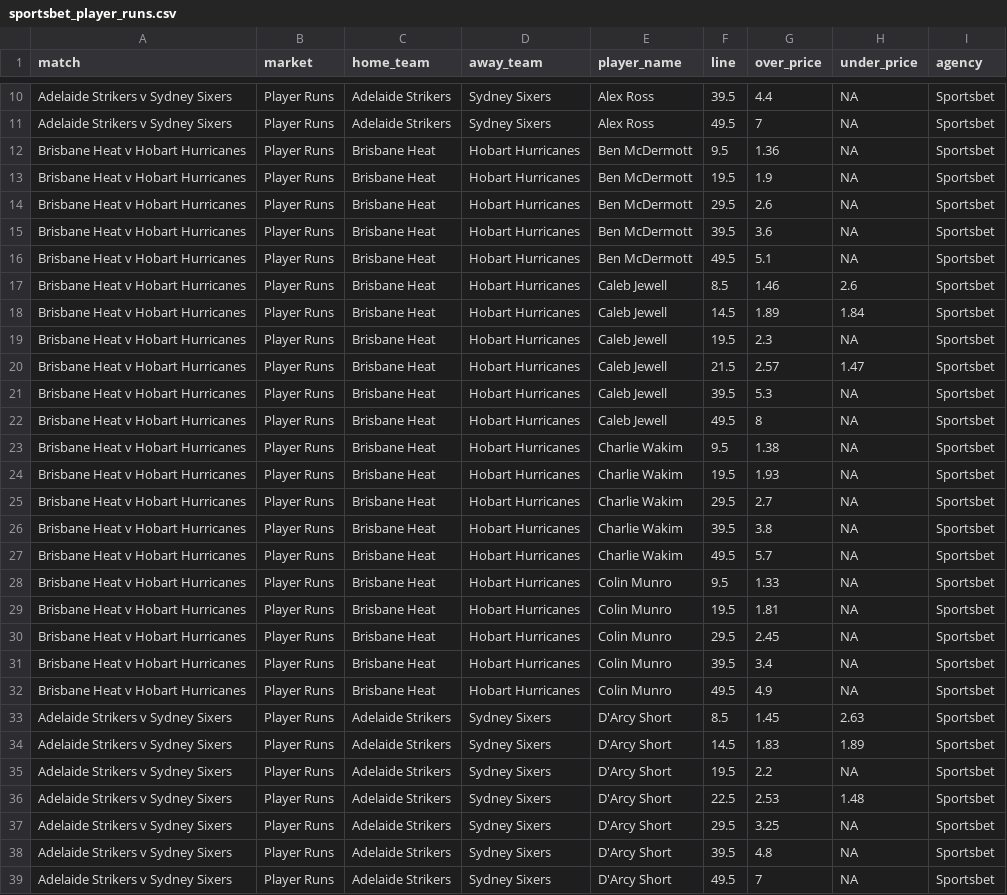
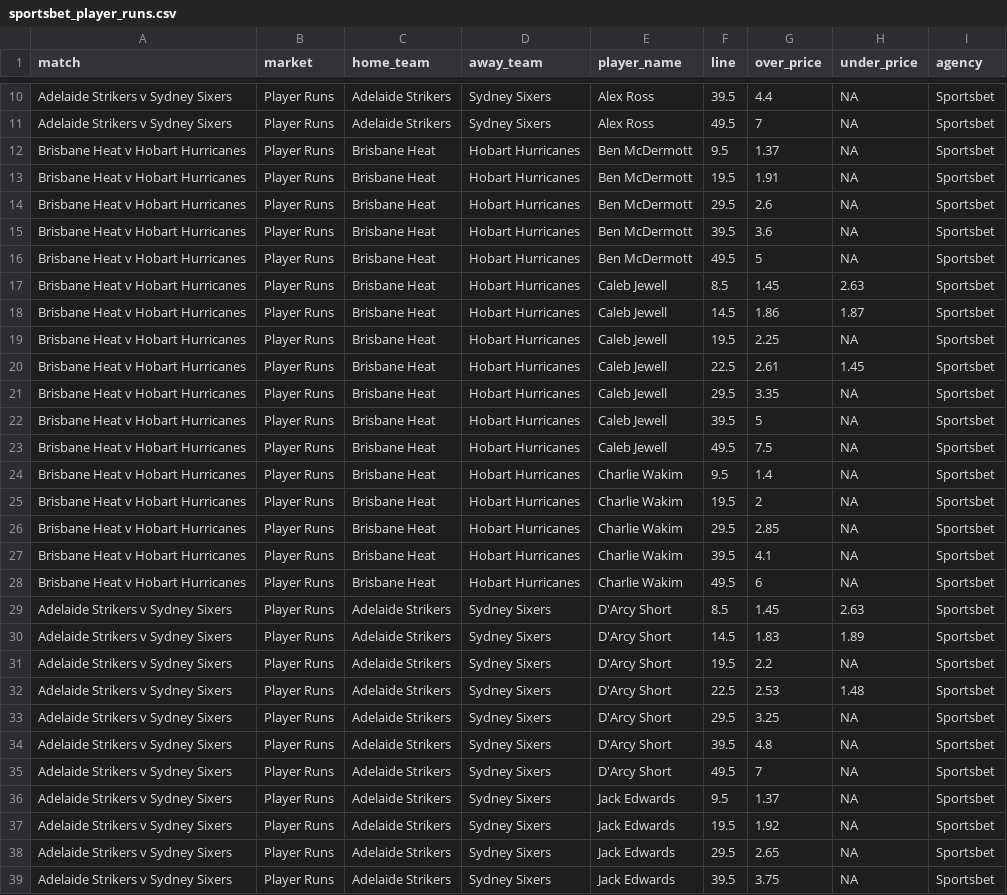
Before and after one commit to jamesbrown1417/Cricket-Analysis, a CSV file: Data/T20s/Big Bash/scraped_odds/sportsbet_player_runs.csv, drawn as a sheet; only a part is shown, gaps mark what is left out; the shorter side is filled out with more unchanged rows; the diff covers the shown part only.

```diff
--- a/Data/T20s/Big Bash/scraped_odds/sportsbet_player_runs.csv
+++ b/Data/T20s/Big Bash/scraped_odds/sportsbet_player_runs.csv
@@ -11,23 +11,19 @@ Adelaide Strikers v Sydney Sixers,Player Runs,Adelaide Strikers,Sydney Sixers,Al
 Adelaide Strikers v Sydney Sixers,Player Runs,Adelaide Strikers,Sydney Sixers,Alex Ross,49.5,7,NA,Sportsbet
-Brisbane Heat v Hobart Hurricanes,Player Runs,Brisbane Heat,Hobart Hurricanes,Ben McDermott,9.5,1.36,NA,Sportsbet
-Brisbane Heat v Hobart Hurricanes,Player Runs,Brisbane Heat,Hobart Hurricanes,Ben McDermott,19.5,1.9,NA,Sportsbet
+Brisbane Heat v Hobart Hurricanes,Player Runs,Brisbane Heat,Hobart Hurricanes,Ben McDermott,9.5,1.37,NA,Sportsbet
+Brisbane Heat v Hobart Hurricanes,Player Runs,Brisbane Heat,Hobart Hurricanes,Ben McDermott,19.5,1.91,NA,Sportsbet
 Brisbane Heat v Hobart Hurricanes,Player Runs,Brisbane Heat,Hobart Hurricanes,Ben McDermott,29.5,2.6,NA,Sportsbet
 Brisbane Heat v Hobart Hurricanes,Player Runs,Brisbane Heat,Hobart Hurricanes,Ben McDermott,39.5,3.6,NA,Sportsbet
-Brisbane Heat v Hobart Hurricanes,Player Runs,Brisbane Heat,Hobart Hurricanes,Ben McDermott,49.5,5.1,NA,Sportsbet
-Brisbane Heat v Hobart Hurricanes,Player Runs,Brisbane Heat,Hobart Hurricanes,Caleb Jewell,8.5,1.46,2.6,Sportsbet
-Brisbane Heat v Hobart Hurricanes,Player Runs,Brisbane Heat,Hobart Hurricanes,Caleb Jewell,14.5,1.89,1.84,Sportsbet
-Brisbane Heat v Hobart Hurricanes,Player Runs,Brisbane Heat,Hobart Hurricanes,Caleb Jewell,19.5,2.3,NA,Sportsbet
-Brisbane Heat v Hobart Hurricanes,Player Runs,Brisbane Heat,Hobart Hurricanes,Caleb Jewell,21.5,2.57,1.47,Sportsbet
-Brisbane Heat v Hobart Hurricanes,Player Runs,Brisbane Heat,Hobart Hurricanes,Caleb Jewell,39.5,5.3,NA,Sportsbet
-Brisbane Heat v Hobart Hurricanes,Player Runs,Brisbane Heat,Hobart Hurricanes,Caleb Jewell,49.5,8,NA,Sportsbet
-Brisbane Heat v Hobart Hurricanes,Player Runs,Brisbane Heat,Hobart Hurricanes,Charlie Wakim,9.5,1.38,NA,Sportsbet
-Brisbane Heat v Hobart Hurricanes,Player Runs,Brisbane Heat,Hobart Hurricanes,Charlie Wakim,19.5,1.93,NA,Sportsbet
-Brisbane Heat v Hobart Hurricanes,Player Runs,Brisbane Heat,Hobart Hurricanes,Charlie Wakim,29.5,2.7,NA,Sportsbet
-Brisbane Heat v Hobart Hurricanes,Player Runs,Brisbane Heat,Hobart Hurricanes,Charlie Wakim,39.5,3.8,NA,Sportsbet
-Brisbane Heat v Hobart Hurricanes,Player Runs,Brisbane Heat,Hobart Hurricanes,Charlie Wakim,49.5,5.7,NA,Sportsbet
-Brisbane Heat v Hobart Hurricanes,Player Runs,Brisbane Heat,Hobart Hurricanes,Colin Munro,9.5,1.33,NA,Sportsbet
-Brisbane Heat v Hobart Hurricanes,Player Runs,Brisbane Heat,Hobart Hurricanes,Colin Munro,19.5,1.81,NA,Sportsbet
-Brisbane Heat v Hobart Hurricanes,Player Runs,Brisbane Heat,Hobart Hurricanes,Colin Munro,29.5,2.45,NA,Sportsbet
-Brisbane Heat v Hobart Hurricanes,Player Runs,Brisbane Heat,Hobart Hurricanes,Colin Munro,39.5,3.4,NA,Sportsbet
-Brisbane Heat v Hobart Hurricanes,Player Runs,Brisbane Heat,Hobart Hurricanes,Colin Munro,49.5,4.9,NA,Sportsbet
+Brisbane Heat v Hobart Hurricanes,Player Runs,Brisbane Heat,Hobart Hurricanes,Ben McDermott,49.5,5,NA,Sportsbet
+Brisbane Heat v Hobart Hurricanes,Player Runs,Brisbane Heat,Hobart Hurricanes,Caleb Jewell,8.5,1.45,2.63,Sportsbet
+Brisbane Heat v Hobart Hurricanes,Player Runs,Brisbane Heat,Hobart Hurricanes,Caleb Jewell,14.5,1.86,1.87,Sportsbet
+Brisbane Heat v Hobart Hurricanes,Player Runs,Brisbane Heat,Hobart Hurricanes,Caleb Jewell,19.5,2.25,NA,Sportsbet
+Brisbane Heat v Hobart Hurricanes,Player Runs,Brisbane Heat,Hobart Hurricanes,Caleb Jewell,22.5,2.61,1.45,Sportsbet
+Brisbane Heat v Hobart Hurricanes,Player Runs,Brisbane Heat,Hobart Hurricanes,Caleb Jewell,29.5,3.35,NA,Sportsbet
+Brisbane Heat v Hobart Hurricanes,Player Runs,Brisbane Heat,Hobart Hurricanes,Caleb Jewell,39.5,5,NA,Sportsbet
+Brisbane Heat v Hobart Hurricanes,Player Runs,Brisbane Heat,Hobart Hurricanes,Caleb Jewell,49.5,7.5,NA,Sportsbet
+Brisbane Heat v Hobart Hurricanes,Player Runs,Brisbane Heat,Hobart Hurricanes,Charlie Wakim,9.5,1.4,NA,Sportsbet
+Brisbane Heat v Hobart Hurricanes,Player Runs,Brisbane Heat,Hobart Hurricanes,Charlie Wakim,19.5,2,NA,Sportsbet
+Brisbane Heat v Hobart Hurricanes,Player Runs,Brisbane Heat,Hobart Hurricanes,Charlie Wakim,29.5,2.85,NA,Sportsbet
+Brisbane Heat v Hobart Hurricanes,Player Runs,Brisbane Heat,Hobart Hurricanes,Charlie Wakim,39.5,4.1,NA,Sportsbet
+Brisbane Heat v Hobart Hurricanes,Player Runs,Brisbane Heat,Hobart Hurricanes,Charlie Wakim,49.5,6,NA,Sportsbet
 Adelaide Strikers v Sydney Sixers,Player Runs,Adelaide Strikers,Sydney Sixers,D'Arcy Short,8.5,1.45,2.63,Sportsbet
```
Also changed, not shown: 48 edited cells elsewhere in this file, Data/T20s/Big Bash/scraped_odds/pointsbet_player_wickets.csv, Data/T20s/Big Bash/scraped_odds/tab_first_over_runs.csv, 38 other files.
